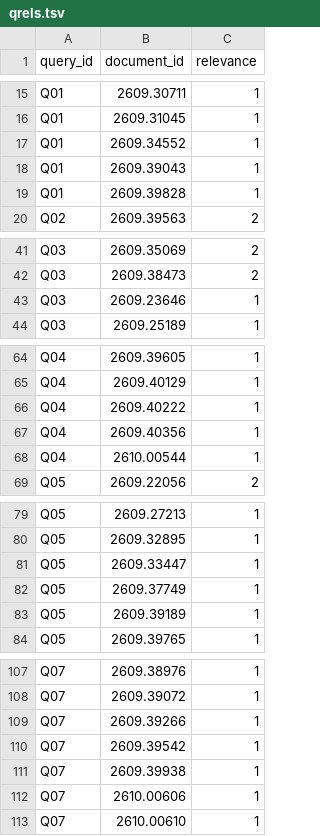
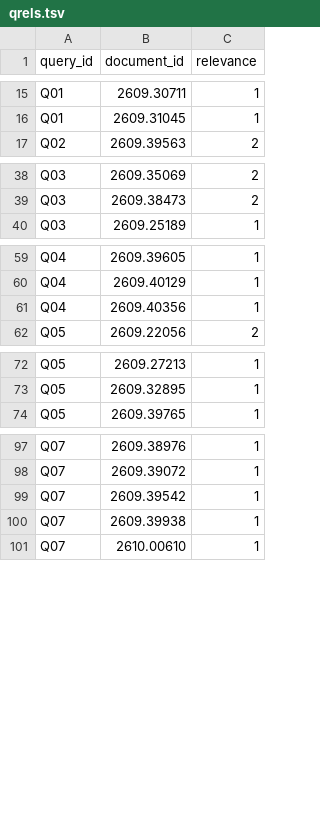
Before and after one commit to Angel788/PracticaMLNoticias, a TSV file: data/benchmark/qrels.tsv, drawn as a sheet; only a part is shown, gaps mark what is left out; the diff covers the shown part only; the diff names each change by its address in the sheet, - before the commit and + after, or states it on an @@ line.

```diff
--- a/data/benchmark/qrels.tsv
+++ b/data/benchmark/qrels.tsv
-row 17: Q01 | 2609.34552 | 1
-row 18: Q01 | 2609.39043 | 1
-row 19: Q01 | 2609.39828 | 1
-row 43: Q03 | 2609.23646 | 1
-row 66: Q04 | 2609.40222 | 1
-row 68: Q04 | 2610.00544 | 1
-row 81: Q05 | 2609.33447 | 1
-row 82: Q05 | 2609.37749 | 1
-row 83: Q05 | 2609.39189 | 1
-row 109: Q07 | 2609.39266 | 1
-row 112: Q07 | 2610.00606 | 1
```
Also changed, not shown: 18 removed rows elsewhere in this file, data/benchmark/queries.tsv.
